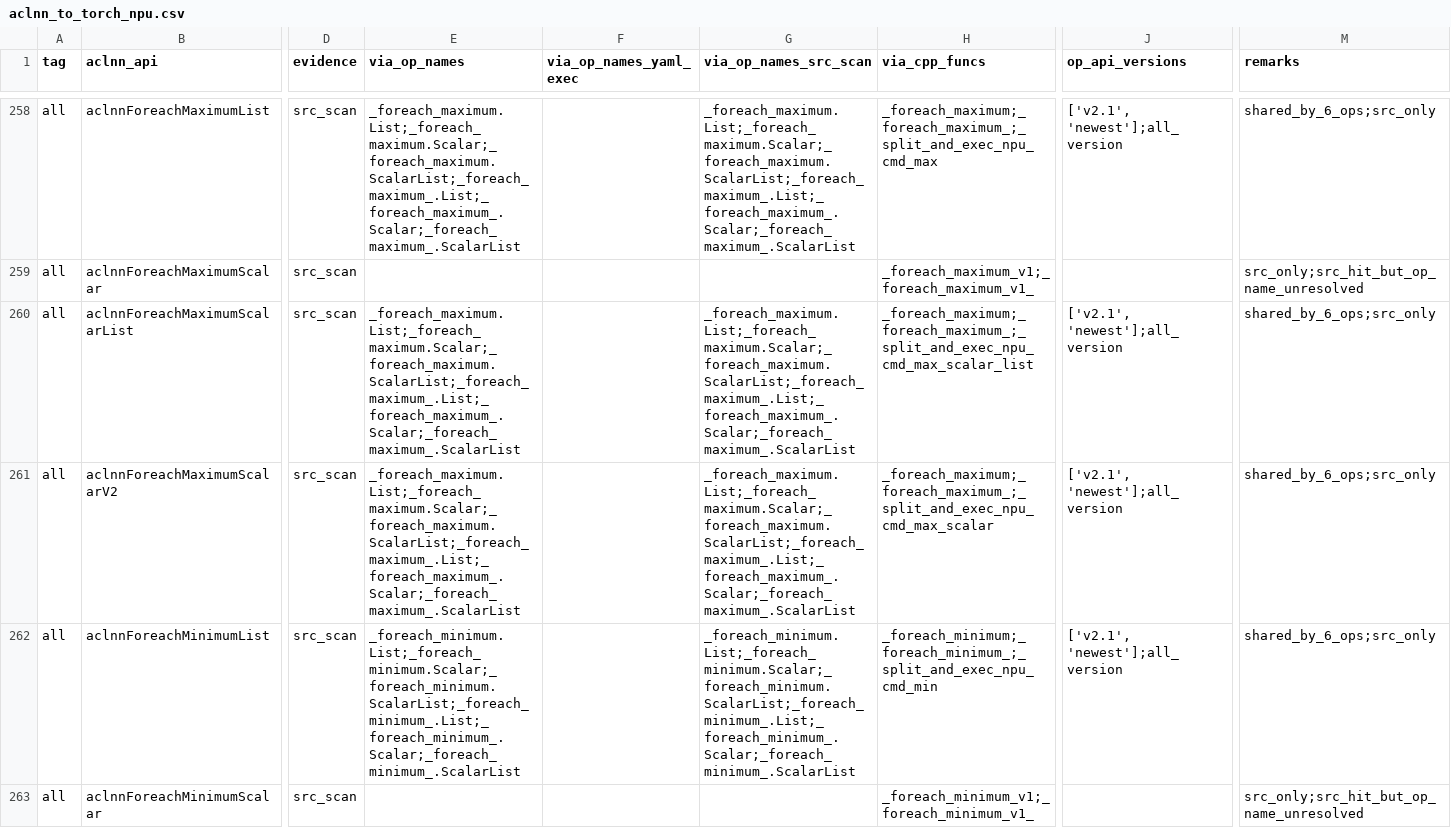
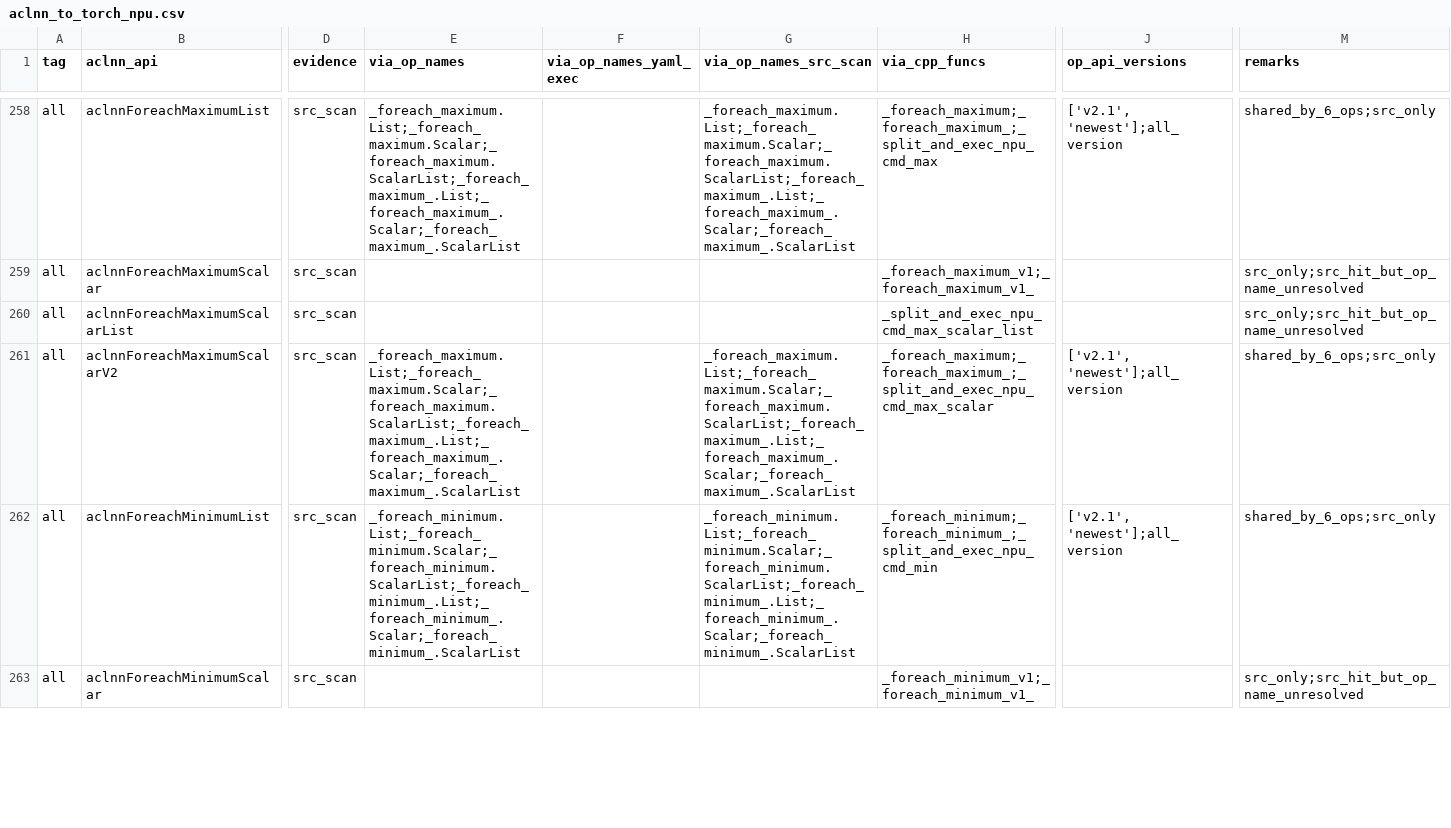
Before and after one commit to Fzilan/aclnn-dashboard, a CSV file: data/reports/aclnn_to_torch_npu.csv, drawn as a sheet; only a part is shown, gaps mark what is left out; the diff covers the shown part only; the diff names each change by its address in the sheet, - before the commit and + after, or states it on an @@ line.

```diff
--- a/data/reports/aclnn_to_torch_npu.csv
+++ b/data/reports/aclnn_to_torch_npu.csv
-E260 (via_op_names): _foreach_maximum.List;_foreach_maximum.Scalar;_foreach_maximum.ScalarList;_foreach_maximum_.List;_foreach_maximum_.Scalar;_foreach_maximum_.ScalarList
+E260 (via_op_names): (empty)
-G260 (via_op_names_src_scan): _foreach_maximum.List;_foreach_maximum.Scalar;_foreach_maximum.ScalarList;_foreach_maximum_.List;_foreach_maximum_.Scalar;_foreach_maximum_.ScalarList
+G260 (via_op_names_src_scan): (empty)
-H260 (via_cpp_funcs): _foreach_maximum;_foreach_maximum_;_split_and_exec_npu_cmd_max_scalar_list
+H260 (via_cpp_funcs): _split_and_exec_npu_cmd_max_scalar_list
-J260 (op_api_versions): ['v2.1', 'newest'];all_version
+J260 (op_api_versions): (empty)
-M260 (remarks): shared_by_6_ops;src_only
+M260 (remarks): src_only;src_hit_but_op_name_unresolved
```
Also changed, not shown: 66 edited cells elsewhere in this file, data/reports/aclnn_to_all.csv, 4 other files.
